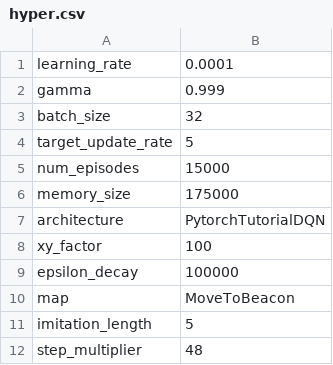
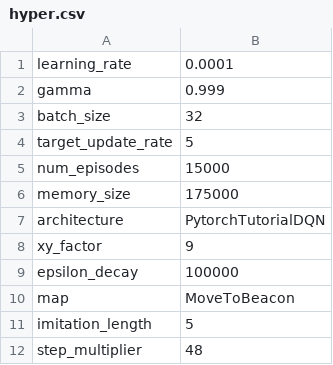
Before and after one commit to Teslatic/SC2-Freiburg, a CSV file: hendrik/Ghost/experiment/oct_29_5/hyper.csv, drawn as a sheet.

```diff
--- a/hendrik/Ghost/experiment/oct_29_5/hyper.csv
+++ b/hendrik/Ghost/experiment/oct_29_5/hyper.csv
@@ -7,3 +7,3 @@ memory_size,175000
 architecture,PytorchTutorialDQN
-xy_factor,100
+xy_factor,9
 epsilon_decay,100000
```
Also changed, not shown: hendrik/Ghost/experiment/default/csv/reward_per_epoch.csv, 23 other files.
